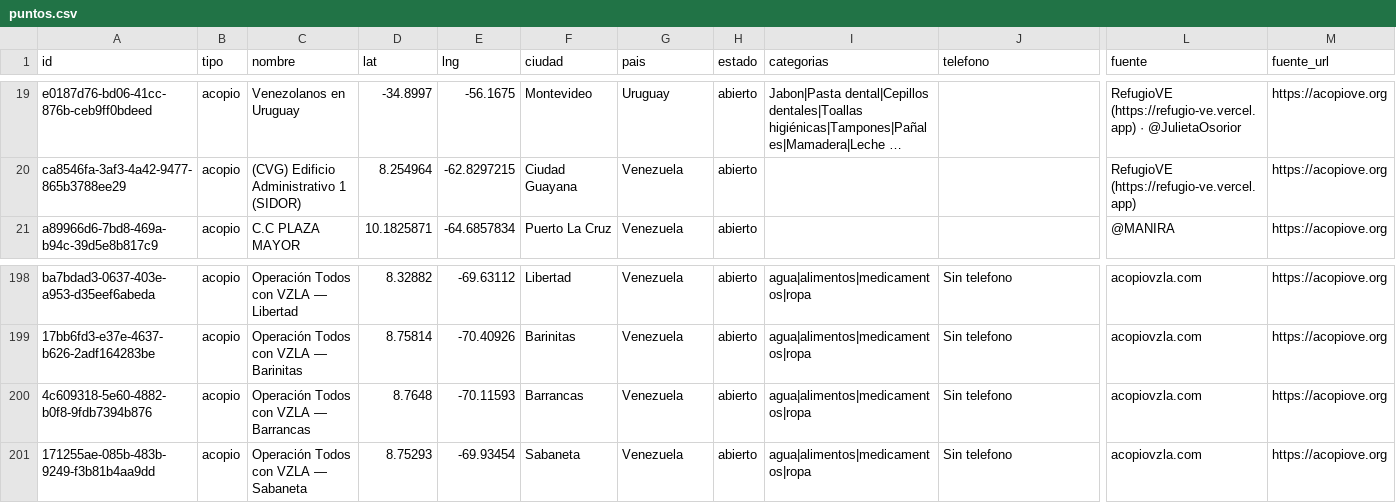
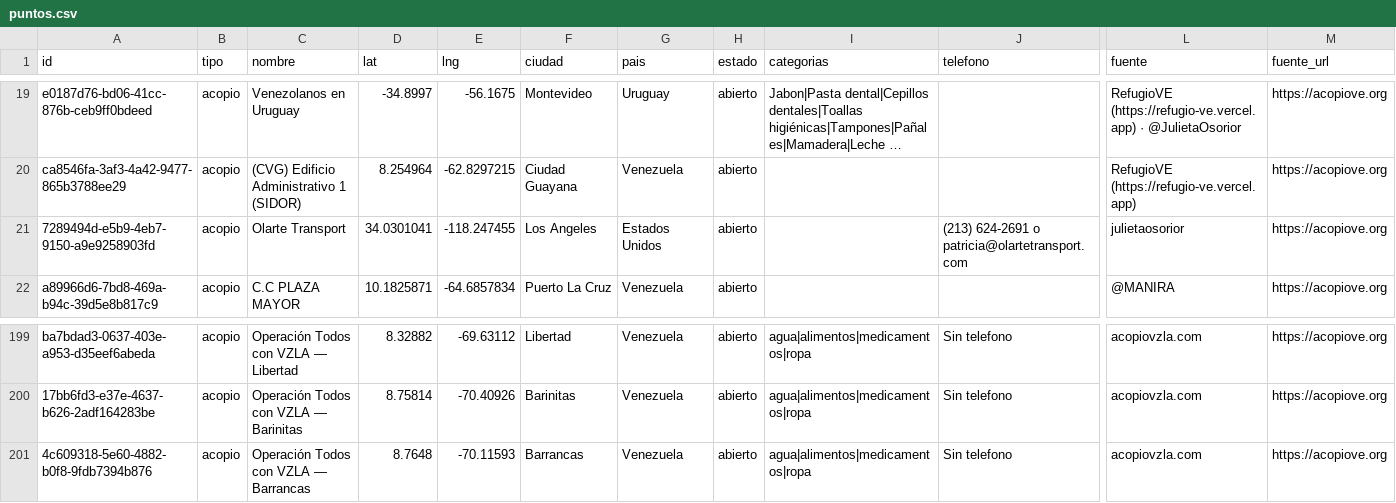
Before and after one commit to otras-maneras/acopiove-api, a CSV file: data/puntos.csv, drawn as a sheet; only a part is shown, gaps mark what is left out; long unchanged cells end in …; removed rows and columns are numbered as before the commit, all else as after; rows hold the shown columns only; the diff names each change by its address in the sheet, - before the commit and + after, or states it on an @@ line.

Commit message:
data: actualiza snapshots con el nuevo centro Olarte Transport

```diff
--- a/data/puntos.csv
+++ b/data/puntos.csv
+row 21: 7289494d-e5b9-4eb7-9150-a9e9258903fd | acopio | Olarte Transport | 34.0301041 | -118.247455 | Los Angeles | Estados Unidos | abierto |  | (213) 624-2691 o patricia@olartetransport.com | julietaosorior | https://acopiove.org
-row 201: 171255ae-085b-483b-9249-f3b81b4aa9dd | acopio | Operación Todos con VZLA — Sabaneta | 8.75293 | -69.93454 | Sabaneta | Venezuela | abierto | agua|alimentos|medicamentos|ropa | Sin telefono | acopiovzla.com | https://acopiove.org
```
Also changed, not shown: 3 other files.
